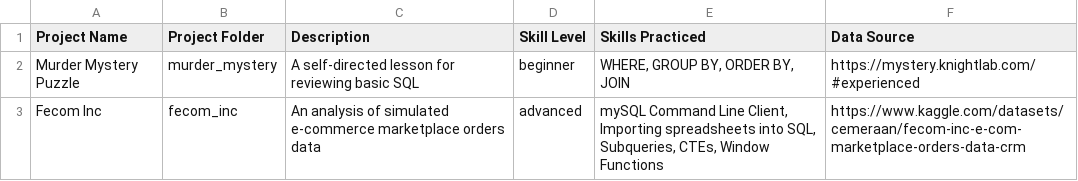
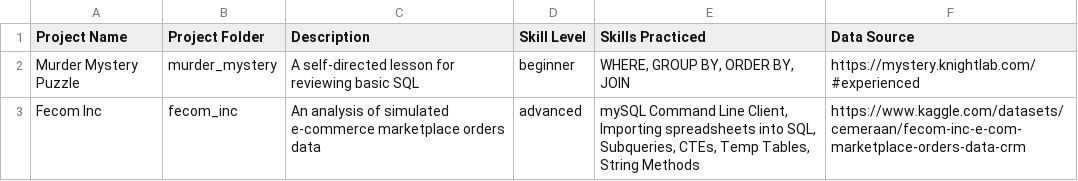
Before and after one commit to WhileCrocodile/sql-projects, a CSV file: projects_info.csv, drawn as a sheet.

Commit message:
Progress on fecom data

```diff
--- a/projects_info.csv
+++ b/projects_info.csv
@@ -2,2 +2,2 @@ Project Name,Project Folder,Description,Skill Level,Skills Practiced,Data Source
 Murder Mystery Puzzle,murder_mystery,A self-directed lesson for reviewing basic SQL,beginner,"WHERE, GROUP BY, ORDER BY, JOIN",https://mystery.knightlab.com/#experienced
-Fecom Inc,fecom_inc,An analysis of simulated e-commerce marketplace orders data,advanced,"mySQL Command Line Client, Importing spreadsheets into SQL, Subqueries, CTEs, Window Functions",https://www.kaggle.com/datasets/cemeraan/fecom-inc-e-com-marketplace-orders-data-crm
+Fecom Inc,fecom_inc,An analysis of simulated e-commerce marketplace orders data,advanced,"mySQL Command Line Client, Importing spreadsheets into SQL, Subqueries, CTEs, Temp Tables, String Methods",https://www.kaggle.com/datasets/cemeraan/fecom-inc-e-com-marketplace-orders-data-crm
```
Also changed, not shown: 18 other files.
